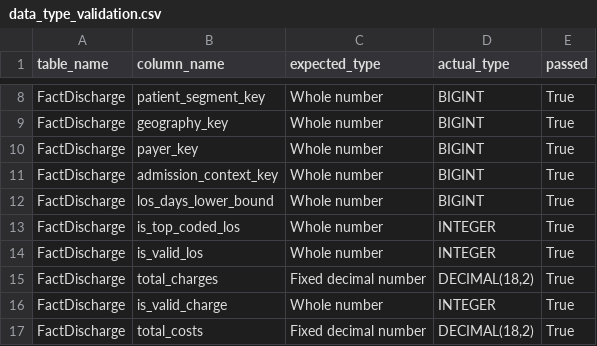
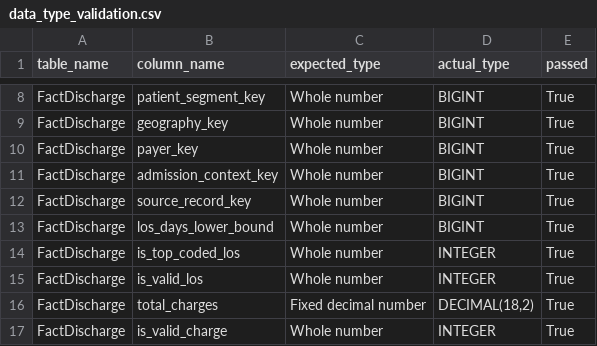
Before and after one commit to doyounghi/Healthcare-data-analysis, a CSV file: 04_hospital_operations_powerbi/outputs/physical_model/data_type_validation.csv, drawn as a sheet; only a part is shown, gaps mark what is left out; the shorter side is filled out with more unchanged rows; the diff names each change by its address in the sheet, - before the commit and + after, or states it on an @@ line.

```diff
--- a/04_hospital_operations_powerbi/outputs/physical_model/data_type_validation.csv
+++ b/04_hospital_operations_powerbi/outputs/physical_model/data_type_validation.csv
+row 12: FactDischarge | source_record_key | Whole number | BIGINT | True
```
Also changed, not shown: 04_hospital_operations_powerbi/outputs/peer_benchmarks/export_manifest.csv, 04_hospital_operations_powerbi/outputs/physical_model/export_manifest.csv, 35 other files.
